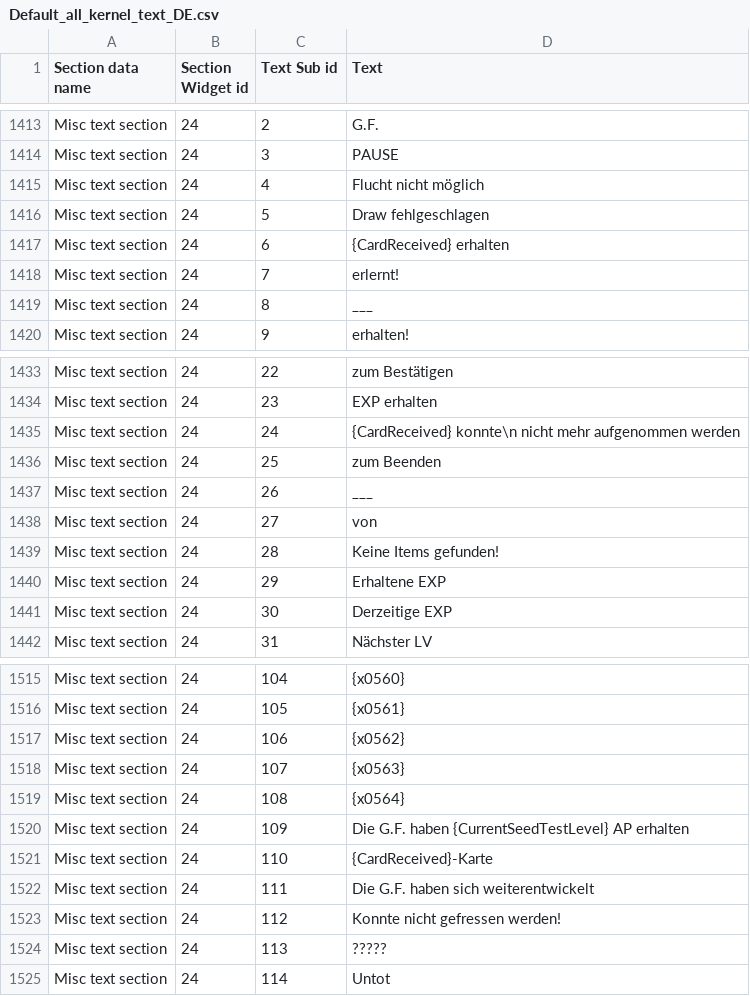
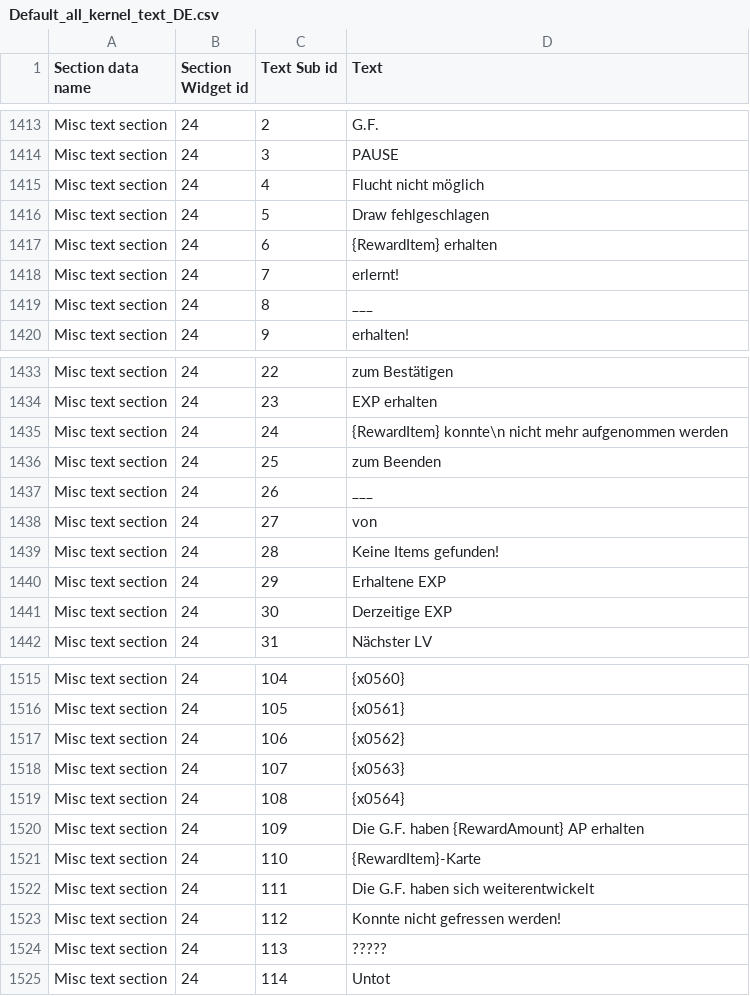
Before and after one commit to HobbitDur/FF8UltimateEditor, a CSV file: ShumiTranslator/csv/Default_all_kernel_text_DE.csv, drawn as a sheet; only a part is shown, gaps mark what is left out.

```diff
--- a/ShumiTranslator/csv/Default_all_kernel_text_DE.csv
+++ b/ShumiTranslator/csv/Default_all_kernel_text_DE.csv
@@ -1416,3 +1416,3 @@ Misc text section|24|4|Flucht nicht möglich
 Misc text section|24|5|Draw fehlgeschlagen
-Misc text section|24|6|{CardReceived} erhalten
+Misc text section|24|6|{RewardItem} erhalten
 Misc text section|24|7|erlernt!
@@ -1434,3 +1434,3 @@ Misc text section|24|22|zum Bestätigen
 Misc text section|24|23|EXP erhalten
-Misc text section|24|24|{CardReceived} konnte\n nicht mehr aufgenommen werden
+Misc text section|24|24|{RewardItem} konnte\n nicht mehr aufgenommen werden
 Misc text section|24|25|zum Beenden
@@ -1519,4 +1519,4 @@ Misc text section|24|107|{x0563}
 Misc text section|24|108|{x0564}
-Misc text section|24|109|Die G.F. haben {CurrentSeedTestLevel} AP erhalten
-Misc text section|24|110|{CardReceived}-Karte
+Misc text section|24|109|Die G.F. haben {RewardAmount} AP erhalten
+Misc text section|24|110|{RewardItem}-Karte
 Misc text section|24|111|Die G.F. haben sich weiterentwickelt
```
Also changed, not shown: ShumiTranslator/csv/Default_all_kernel_text_EN.csv, ShumiTranslator/csv/Default_all_mngrp_text_EN.csv, 14 other files.
